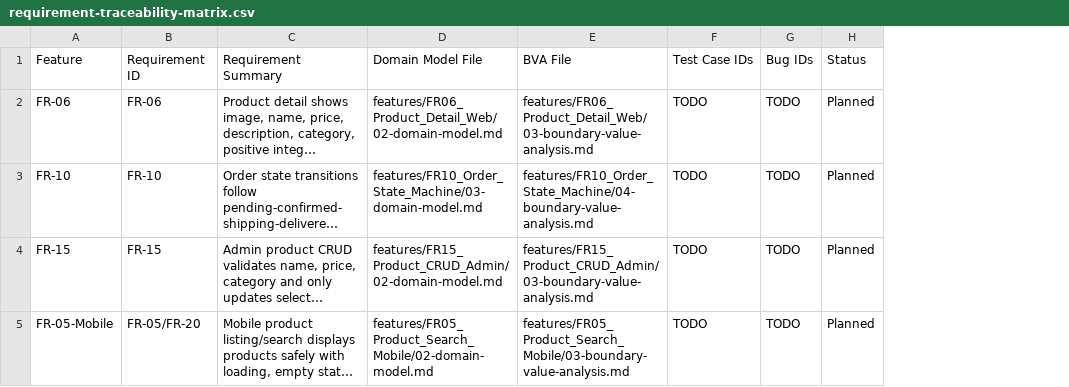
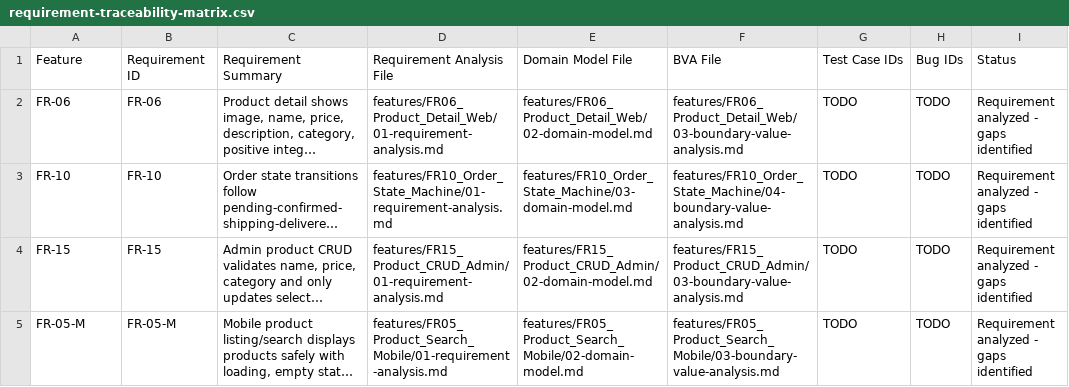
Before and after one commit to tnnhuaa/eshop-sut, a CSV file: supporting/requirement-traceability-matrix.csv, drawn as a sheet; long unchanged cells end in …; removed rows and columns are numbered as before the commit, all else as after; the diff names each change by its address in the sheet, - before the commit and + after, or states it on an @@ line.

Commit message:
docs(hw02): add traceability assumptions and requirement gaps

```diff
--- a/supporting/requirement-traceability-matrix.csv
+++ b/supporting/requirement-traceability-matrix.csv
+column D, rows 1-5: Requirement Analysis File | features/FR06_Product_Detail_Web/01-requirement-analysis.md | features/FR10_Order_State_Machine/01-requirement-analysis.md | features/FR15_Product_CRUD_Admin/01-requirement-analysis.md | features/FR05_Product_Search_Mobile/01-requirement-analysis.md
-column H, rows 1-5: Status | Planned | Planned | Planned | Planned
+column I, rows 1-5: Status | Requirement analyzed - gaps identified | Requirement analyzed - gaps identified | Requirement analyzed - gaps identified | Requirement analyzed - gaps identified
-A5: FR-05-Mobile
+A5: FR-05-M
-B5: FR-05/FR-20
+B5: FR-05-M
```
Also changed, not shown: features/FR05_Product_Search_Mobile/04-test-cases.csv, 12 other files.
